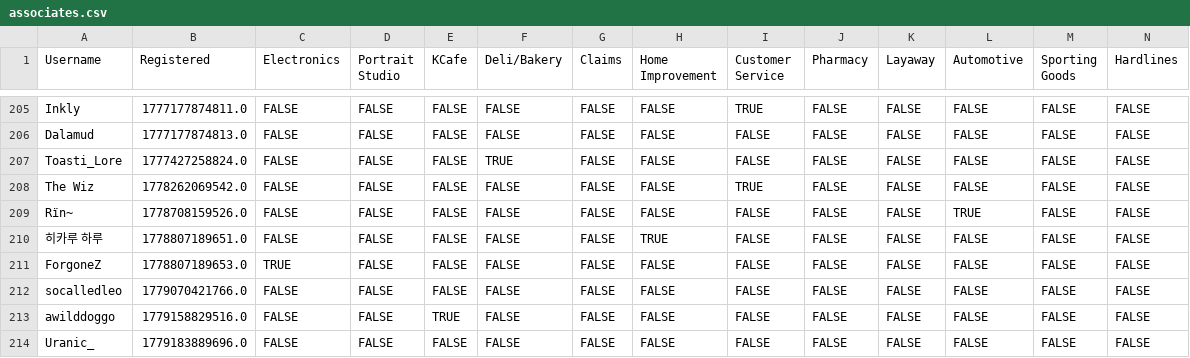
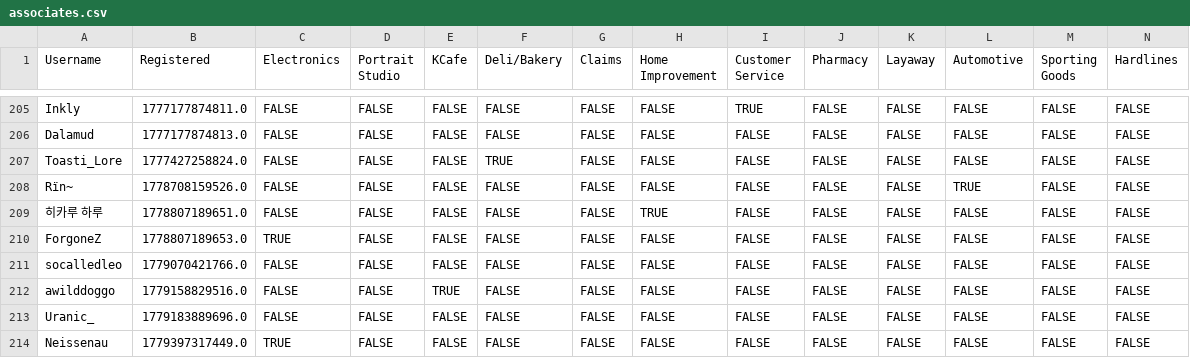
Before and after one commit to VRC-Kmart/aisle-6, a CSV file: clockboy/associates.csv, drawn as a sheet; only a part is shown, gaps mark what is left out; the shorter side is filled out with more unchanged rows; rows hold the shown columns only; the diff names each change by its address in the sheet, - before the commit and + after, or states it on an @@ line.

```diff
--- a/clockboy/associates.csv
+++ b/clockboy/associates.csv
-row 208: The Wiz | 1778262069542.0 | FALSE | FALSE | FALSE | FALSE | FALSE | FALSE | TRUE | FALSE | FALSE | FALSE | FALSE | FALSE
```
Also changed, not shown: 2 other files.
